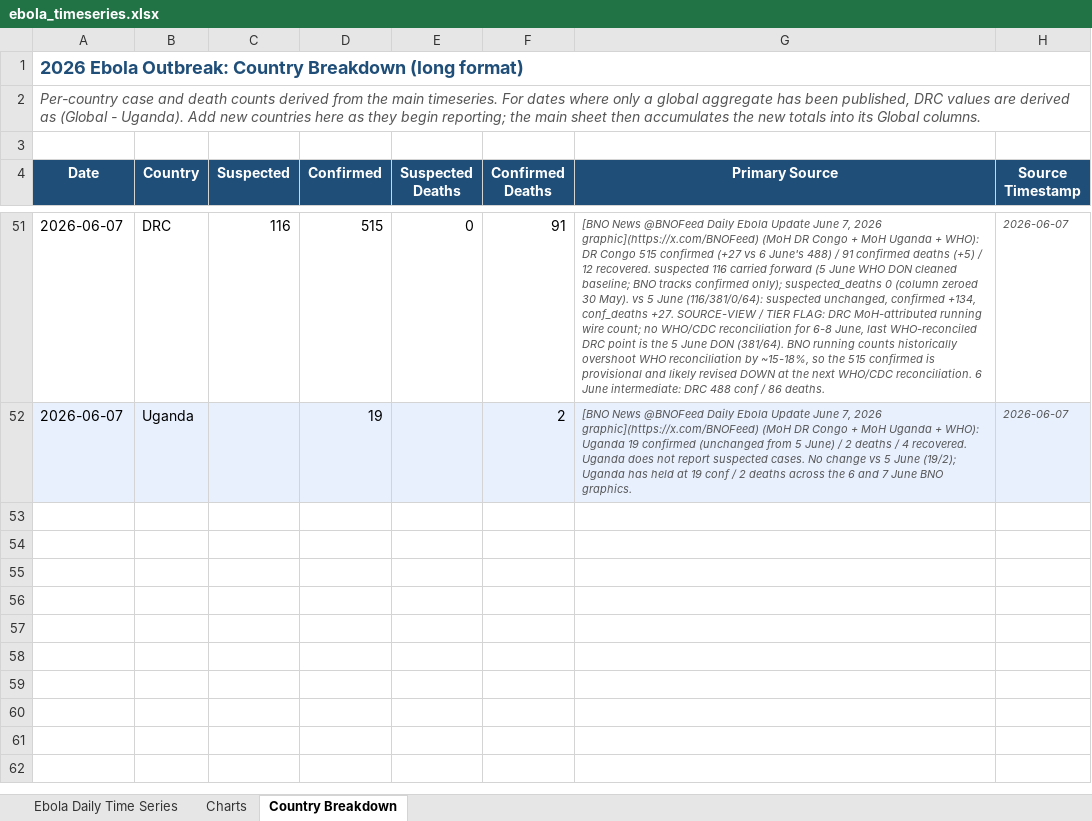
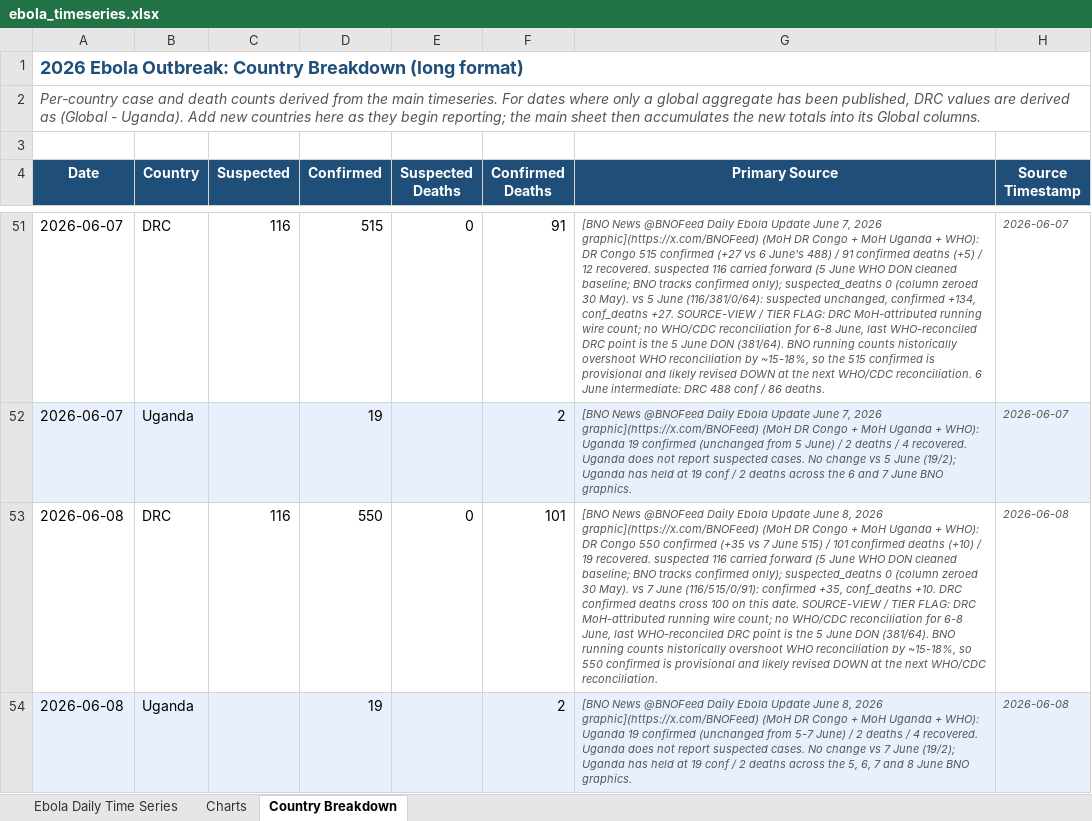
Before and after one commit to webbegole/ebola-bundibugyo-tracker-2026, an Excel workbook: outputs/ebola_timeseries.xlsx, sheet Country Breakdown, drawn as a sheet; only a part is shown, gaps mark what is left out; values as stored, in another font and other column widths than the file's, no borders; the diff names each change by its address in the sheet, - before the commit and + after, or states it on an @@ line.

Commit message:
Daily update 2026-06-08: DRC deaths cross 100 (101); global 569 conf / 103 deaths on BNO wire

```diff
--- a/outputs/ebola_timeseries.xlsx (sheet Country Breakdown)
+++ b/outputs/ebola_timeseries.xlsx (sheet Country Breakdown)
+row 53: 2026-06-08 | DRC | 116 | 550 | 0 | 101 | [BNO News @BNOFeed Daily Ebola Update June 8, 2026 graphic](https://x.com/BNOFeed) (MoH DR Congo + MoH Uganda + WHO): DR Congo 550 confirmed (+35 vs 7 June 515) / 101 confirmed deaths (+10) / 19 recovered. suspected 116 carried forward (5 June WHO DON cleaned baseline; BNO tracks confirmed only); suspected_deaths 0 (column zeroed 30 May). vs 7 June (116/515/0/91): confirmed +35, conf_deaths +10. DRC confirmed deaths cross 100 on this date. SOURCE-VIEW / TIER FLAG: DRC MoH-attributed running wire count; no WHO/CDC reconciliation for 6-8 June, last WHO-reconciled DRC point is the 5 June DON (381/64). BNO running counts historically overshoot WHO reconciliation by ~15-18%, so 550 confirmed is provisional and likely revised DOWN at the next WHO/CDC reconciliation. | 2026-06-08
+row 54: 2026-06-08 | Uganda |  | 19 |  | 2 | [BNO News @BNOFeed Daily Ebola Update June 8, 2026 graphic](https://x.com/BNOFeed) (MoH DR Congo + MoH Uganda + WHO): Uganda 19 confirmed (unchanged from 5-7 June) / 2 deaths / 4 recovered. Uganda does not report suspected cases. No change vs 7 June (19/2); Uganda has held at 19 conf / 2 deaths across the 5, 6, 7 and 8 June BNO graphics. | 2026-06-08
```
Also changed, not shown: sheet Ebola Daily Time Series, sheet Charts, 6 other files.
